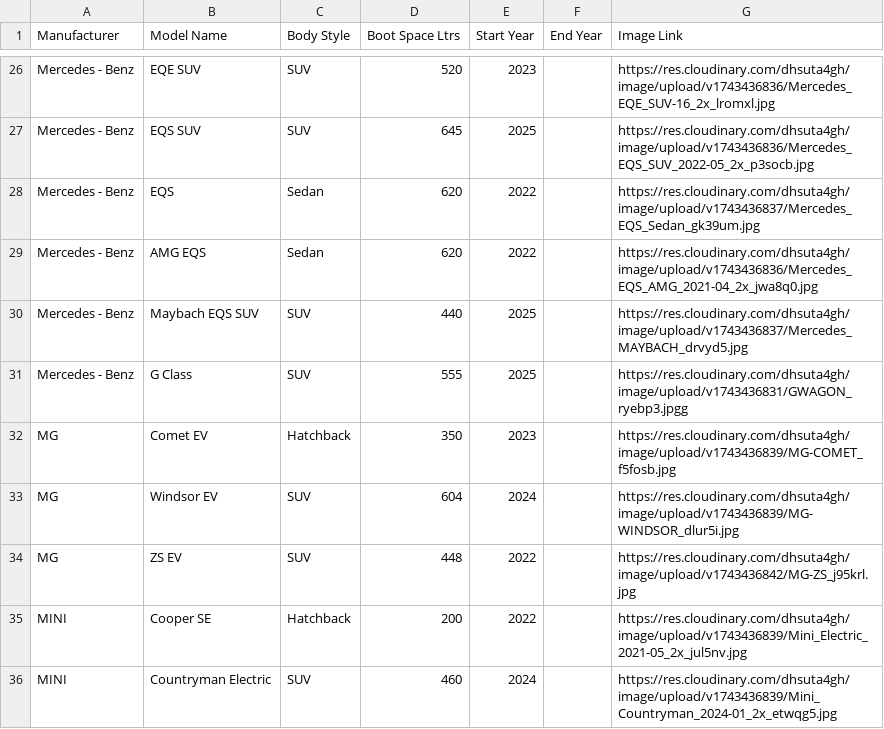
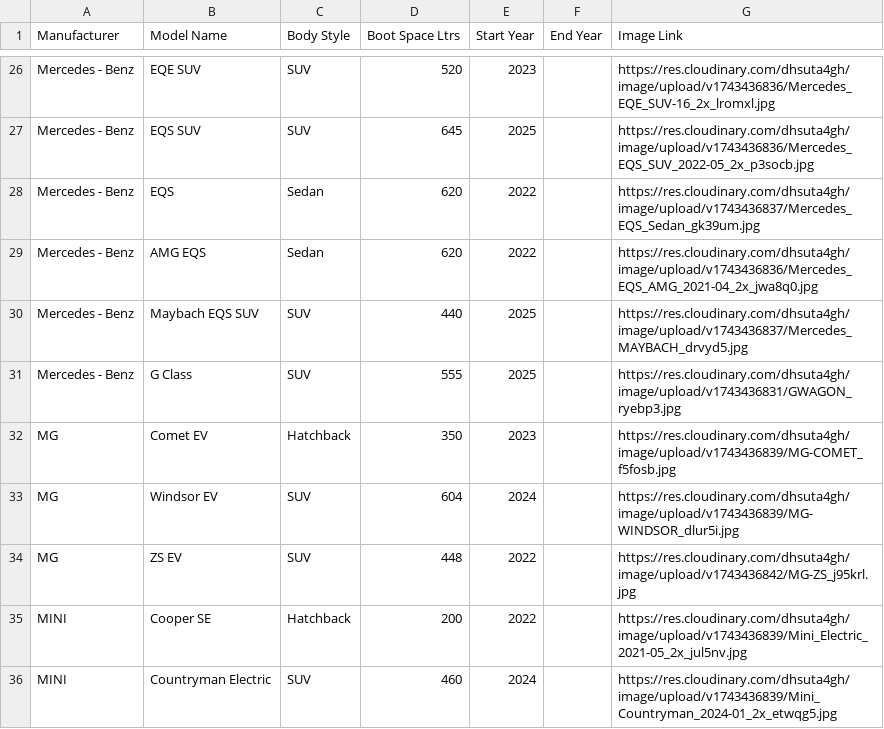
Before and after one commit to rmj2626/bharat-ev, a CSV file: attached_assets/models_final.csv, drawn as a sheet; only a part is shown, gaps mark what is left out.

```diff
--- a/attached_assets/models_final.csv
+++ b/attached_assets/models_final.csv
@@ -30,3 +30,3 @@ Mercedes - Benz,AMG EQS,Sedan,620,2022,,https://res.cloudinary.com/dhsuta4gh/ima
 Mercedes - Benz,Maybach EQS SUV,SUV,440,2025,,https://res.cloudinary.com/dhsuta4gh/image/upload/v1743436837/Mercedes_MAYBACH_drvyd5.jpg
-Mercedes - Benz,G Class,SUV,555,2025,,https://res.cloudinary.com/dhsuta4gh/image/upload/v1743436831/GWAGON_ryebp3.jpgg
+Mercedes - Benz,G Class,SUV,555,2025,,https://res.cloudinary.com/dhsuta4gh/image/upload/v1743436831/GWAGON_ryebp3.jpg
 MG,Comet EV,Hatchback,350,2023,,https://res.cloudinary.com/dhsuta4gh/image/upload/v1743436839/MG-COMET_f5fosb.jpg
```
Also changed, not shown: 6 other files.
